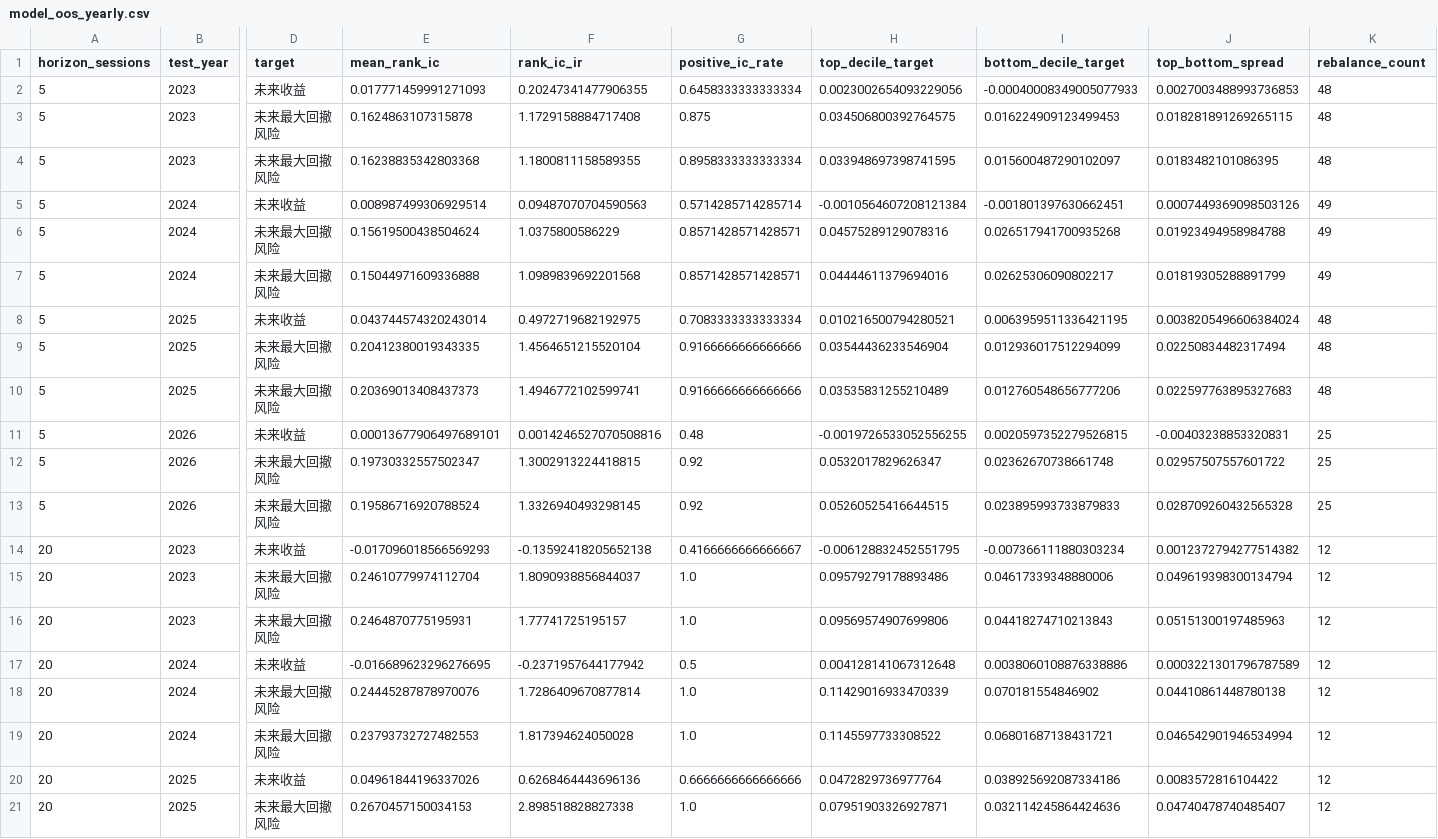
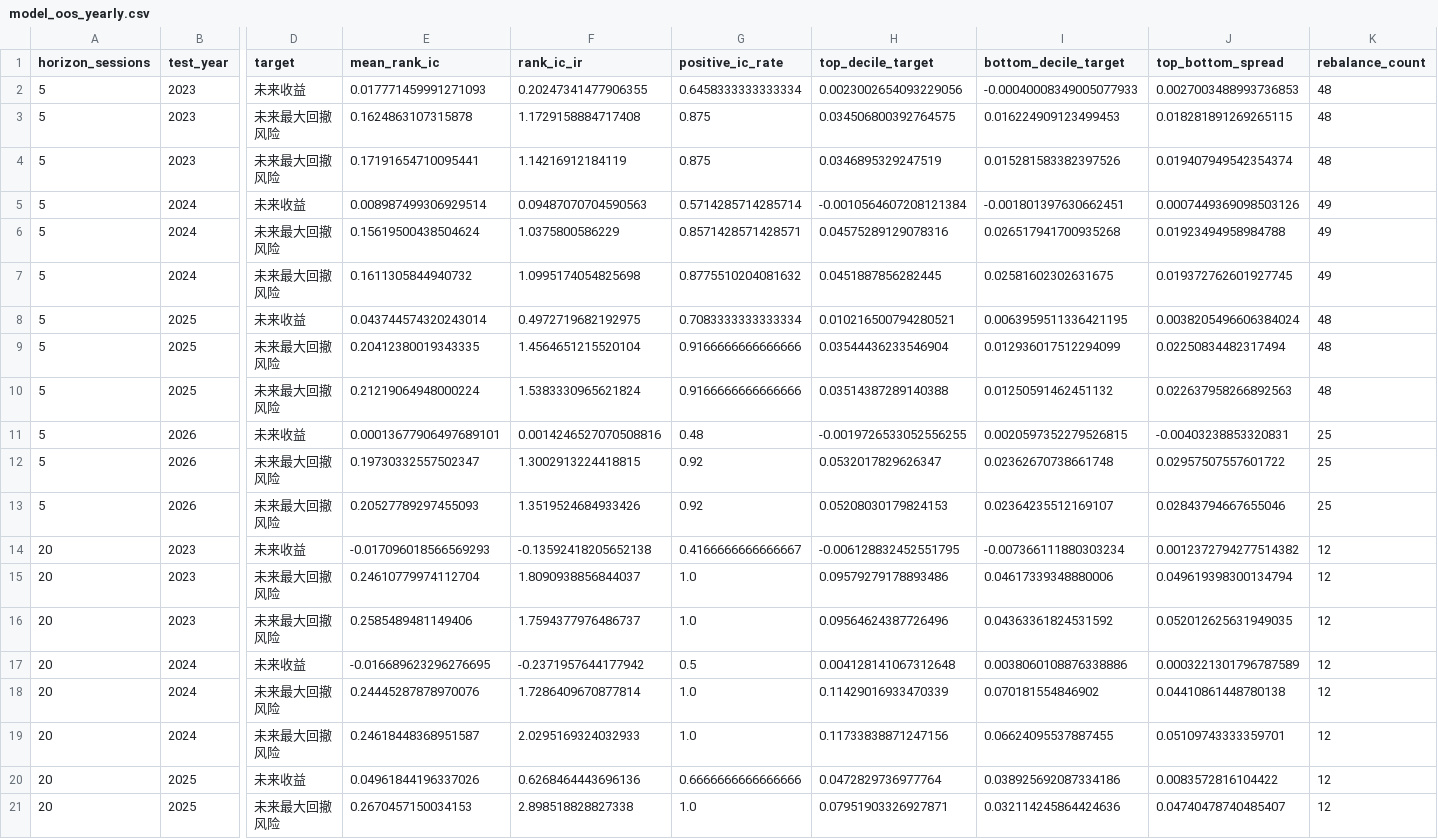
Before and after one commit to davidzgyale-beep/Myspace, a CSV file: Healthcare study/Barra收益归因分析/A-share/momentum_dashboard/data/model_oos_yearly.csv, drawn as a sheet; only a part is shown, gaps mark what is left out; the diff covers the shown part only; the diff names each change by its address in the sheet, - before the commit and + after, or states it on an @@ line.

```diff
--- a/Healthcare study/Barra收益归因分析/A-share/momentum_dashboard/data/model_oos_yearly.csv
+++ b/Healthcare study/Barra收益归因分析/A-share/momentum_dashboard/data/model_oos_yearly.csv
-E4 (mean_rank_ic): 0.16238835342803368
+E4 (mean_rank_ic): 0.17191654710095441
-F4 (rank_ic_ir): 1.1800811158589355
+F4 (rank_ic_ir): 1.14216912184119
-G4 (positive_ic_rate): 0.8958333333333334
+G4 (positive_ic_rate): 0.875
-H4 (top_decile_target): 0.033948697398741595
+H4 (top_decile_target): 0.0346895329247519
-I4 (bottom_decile_target): 0.015600487290102097
+I4 (bottom_decile_target): 0.015281583382397526
-J4 (top_bottom_spread): 0.0183482101086395
+J4 (top_bottom_spread): 0.019407949542354374
-E7 (mean_rank_ic): 0.15044971609336888
+E7 (mean_rank_ic): 0.1611305844940732
-F7 (rank_ic_ir): 1.0989839692201568
+F7 (rank_ic_ir): 1.0995174054825698
-G7 (positive_ic_rate): 0.8571428571428571
+G7 (positive_ic_rate): 0.8775510204081632
-H7 (top_decile_target): 0.04444611379694016
+H7 (top_decile_target): 0.0451887856282445
-I7 (bottom_decile_target): 0.02625306090802217
+I7 (bottom_decile_target): 0.02581602302631675
-J7 (top_bottom_spread): 0.01819305288891799
+J7 (top_bottom_spread): 0.019372762601927745
-E10 (mean_rank_ic): 0.20369013408437373
+E10 (mean_rank_ic): 0.21219064948000224
-F10 (rank_ic_ir): 1.4946772102599741
+F10 (rank_ic_ir): 1.5383330965621824
-H10 (top_decile_target): 0.03535831255210489
+H10 (top_decile_target): 0.03514387289140388
-I10 (bottom_decile_target): 0.012760548656777206
+I10 (bottom_decile_target): 0.01250591462451132
-J10 (top_bottom_spread): 0.022597763895327683
+J10 (top_bottom_spread): 0.022637958266892563
-E13 (mean_rank_ic): 0.19586716920788524
+E13 (mean_rank_ic): 0.20527789297455093
-F13 (rank_ic_ir): 1.3326940493298145
+F13 (rank_ic_ir): 1.3519524684933426
-H13 (top_decile_target): 0.05260525416644515
+H13 (top_decile_target): 0.05208030179824153
-I13 (bottom_decile_target): 0.023895993733879833
+I13 (bottom_decile_target): 0.02364235512169107
-J13 (top_bottom_spread): 0.028709260432565328
+J13 (top_bottom_spread): 0.02843794667655046
-E16 (mean_rank_ic): 0.2464870775195931
+E16 (mean_rank_ic): 0.2585489481149406
-F16 (rank_ic_ir): 1.77741725195157
+F16 (rank_ic_ir): 1.7594377976486737
-H16 (top_decile_target): 0.09569574907699806
+H16 (top_decile_target): 0.09564624387726496
-I16 (bottom_decile_target): 0.04418274710213843
+I16 (bottom_decile_target): 0.04363361824531592
-J16 (top_bottom_spread): 0.05151300197485963
+J16 (top_bottom_spread): 0.052012625631949035
-E19 (mean_rank_ic): 0.23793732727482553
+E19 (mean_rank_ic): 0.24618448368951587
-F19 (rank_ic_ir): 1.817394624050028
+F19 (rank_ic_ir): 2.0295169324032933
-H19 (top_decile_target): 0.1145597733308522
+H19 (top_decile_target): 0.11733838871247156
-I19 (bottom_decile_target): 0.06801687138431721
+I19 (bottom_decile_target): 0.06624095537887455
-J19 (top_bottom_spread): 0.046542901946534994
+J19 (top_bottom_spread): 0.05109743333359701
```
Also changed, not shown: 44 edited cells elsewhere in this file, Healthcare study/Barra收益归因分析/A-share/momentum_dashboard/data/model_current_scores.csv, Healthcare study/Barra收益归因分析/A-share/momentum_dashboard/data/model_oos_summary.csv, 9 other files.
